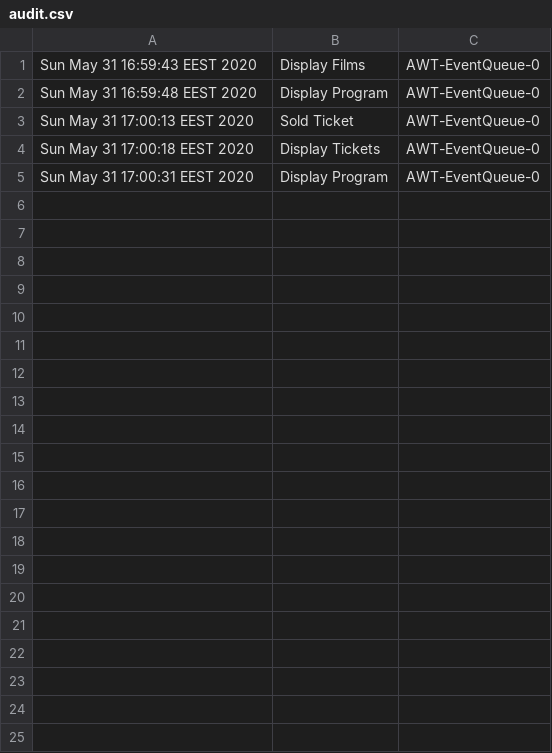
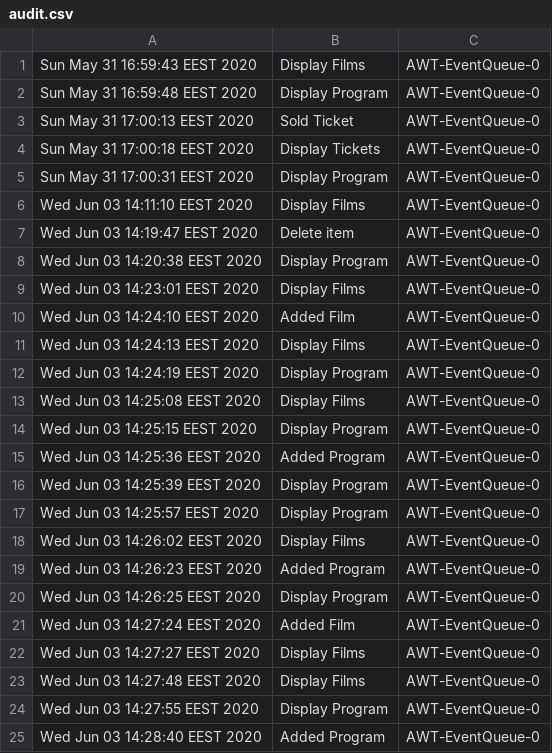
Before and after one commit to BogdanDinescu/ProiectPAO, a CSV file: audit.csv, drawn as a sheet; only a part is shown; the diff covers the shown part only; the diff names each change by its address in the sheet, - before the commit and + after, or states it on an @@ line.

Commit message:
Delete item option

```diff
--- a/audit.csv
+++ b/audit.csv
+row 6: Wed Jun 03 14:11:10 EEST 2020 | Display Films | AWT-EventQueue-0
+row 7: Wed Jun 03 14:19:47 EEST 2020 | Delete item | AWT-EventQueue-0
+row 8: Wed Jun 03 14:20:38 EEST 2020 | Display Program | AWT-EventQueue-0
+row 9: Wed Jun 03 14:23:01 EEST 2020 | Display Films | AWT-EventQueue-0
+row 10: Wed Jun 03 14:24:10 EEST 2020 | Added Film | AWT-EventQueue-0
+row 11: Wed Jun 03 14:24:13 EEST 2020 | Display Films | AWT-EventQueue-0
+row 12: Wed Jun 03 14:24:19 EEST 2020 | Display Program | AWT-EventQueue-0
+row 13: Wed Jun 03 14:25:08 EEST 2020 | Display Films | AWT-EventQueue-0
+row 14: Wed Jun 03 14:25:15 EEST 2020 | Display Program | AWT-EventQueue-0
+row 15: Wed Jun 03 14:25:36 EEST 2020 | Added Program | AWT-EventQueue-0
+row 16: Wed Jun 03 14:25:39 EEST 2020 | Display Program | AWT-EventQueue-0
+row 17: Wed Jun 03 14:25:57 EEST 2020 | Display Program | AWT-EventQueue-0
+row 18: Wed Jun 03 14:26:02 EEST 2020 | Display Films | AWT-EventQueue-0
+row 19: Wed Jun 03 14:26:23 EEST 2020 | Added Program | AWT-EventQueue-0
+row 20: Wed Jun 03 14:26:25 EEST 2020 | Display Program | AWT-EventQueue-0
+row 21: Wed Jun 03 14:27:24 EEST 2020 | Added Film | AWT-EventQueue-0
+row 22: Wed Jun 03 14:27:27 EEST 2020 | Display Films | AWT-EventQueue-0
+row 23: Wed Jun 03 14:27:48 EEST 2020 | Display Films | AWT-EventQueue-0
+row 24: Wed Jun 03 14:27:55 EEST 2020 | Display Program | AWT-EventQueue-0
+row 25: Wed Jun 03 14:28:40 EEST 2020 | Added Program | AWT-EventQueue-0
```
Also changed, not shown: 24 added rows elsewhere in this file, 2 other files.
